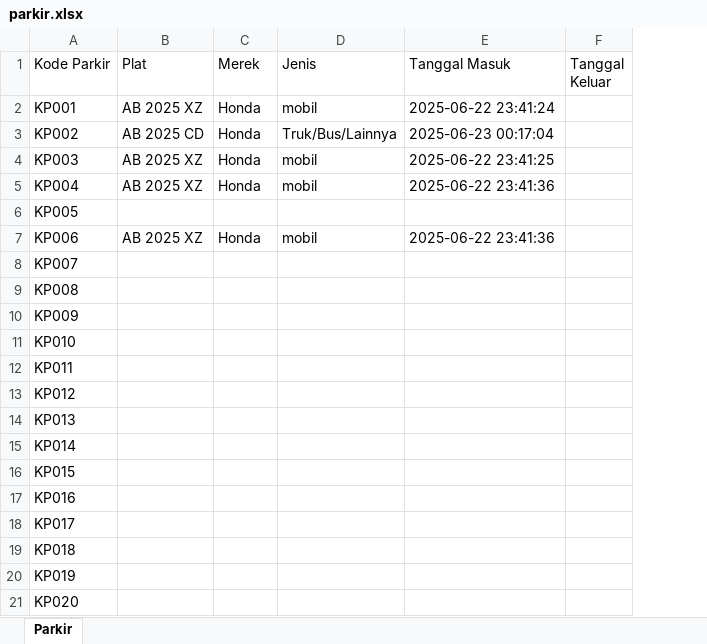
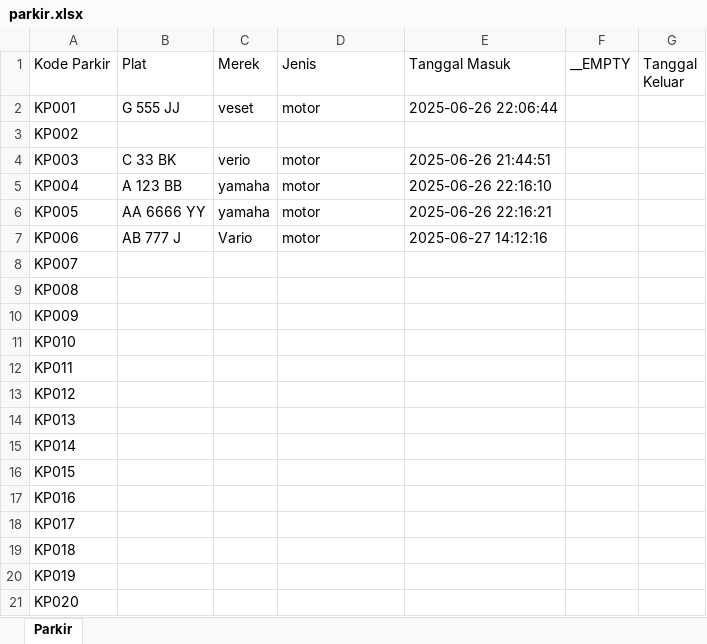
Before and after one commit to Revoluz/simple-parking-app, an Excel workbook: data/parkir.xlsx, sheet Parkir, drawn as a sheet; values as stored, in another font and other column widths than the file's, no borders; the diff names each change by its address in the sheet, - before the commit and + after, or states it on an @@ line.

```diff
--- a/data/parkir.xlsx (sheet Parkir)
+++ b/data/parkir.xlsx (sheet Parkir)
+column F (__EMPTY), empty
-B2 (Plat): AB 2025 XZ
+B2 (Plat): G 555 JJ
-C2 (Merek): Honda
+C2 (Merek): veset
-D2 (Jenis): mobil
+D2 (Jenis): motor
-E2 (Tanggal Masuk): 2025-06-22 23:41:24
+E2 (Tanggal Masuk): 2025-06-26 22:06:44
-B3 (Plat): AB 2025 CD
+B3 (Plat): (empty)
-C3 (Merek): Honda
+C3 (Merek): (empty)
-D3 (Jenis): Truk/Bus/Lainnya
+D3 (Jenis): (empty)
-E3 (Tanggal Masuk): 2025-06-23 00:17:04
+E3 (Tanggal Masuk): (empty)
-B4 (Plat): AB 2025 XZ
+B4 (Plat): C 33 BK
-C4 (Merek): Honda
+C4 (Merek): verio
-D4:D5 (Jenis): mobil
+D4:D5 (Jenis): motor
-E4 (Tanggal Masuk): 2025-06-22 23:41:25
+E4 (Tanggal Masuk): 2025-06-26 21:44:51
-B5 (Plat): AB 2025 XZ
+B5 (Plat): A 123 BB
-C5 (Merek): Honda
+C5 (Merek): yamaha
-E5 (Tanggal Masuk): 2025-06-22 23:41:36
+E5 (Tanggal Masuk): 2025-06-26 22:16:10
-B6 (Plat): (empty)
+B6 (Plat): AA 6666 YY
-C6 (Merek): (empty)
+C6 (Merek): yamaha
-D6 (Jenis): (empty)
+D6 (Jenis): motor
-E6 (Tanggal Masuk): (empty)
+E6 (Tanggal Masuk): 2025-06-26 22:16:21
-B7 (Plat): AB 2025 XZ
+B7 (Plat): AB 777 J
-C7 (Merek): Honda
+C7 (Merek): Vario
-D7 (Jenis): mobil
+D7 (Jenis): motor
-E7 (Tanggal Masuk): 2025-06-22 23:41:36
+E7 (Tanggal Masuk): 2025-06-27 14:12:16
```
Also changed, not shown: 5 other files.
